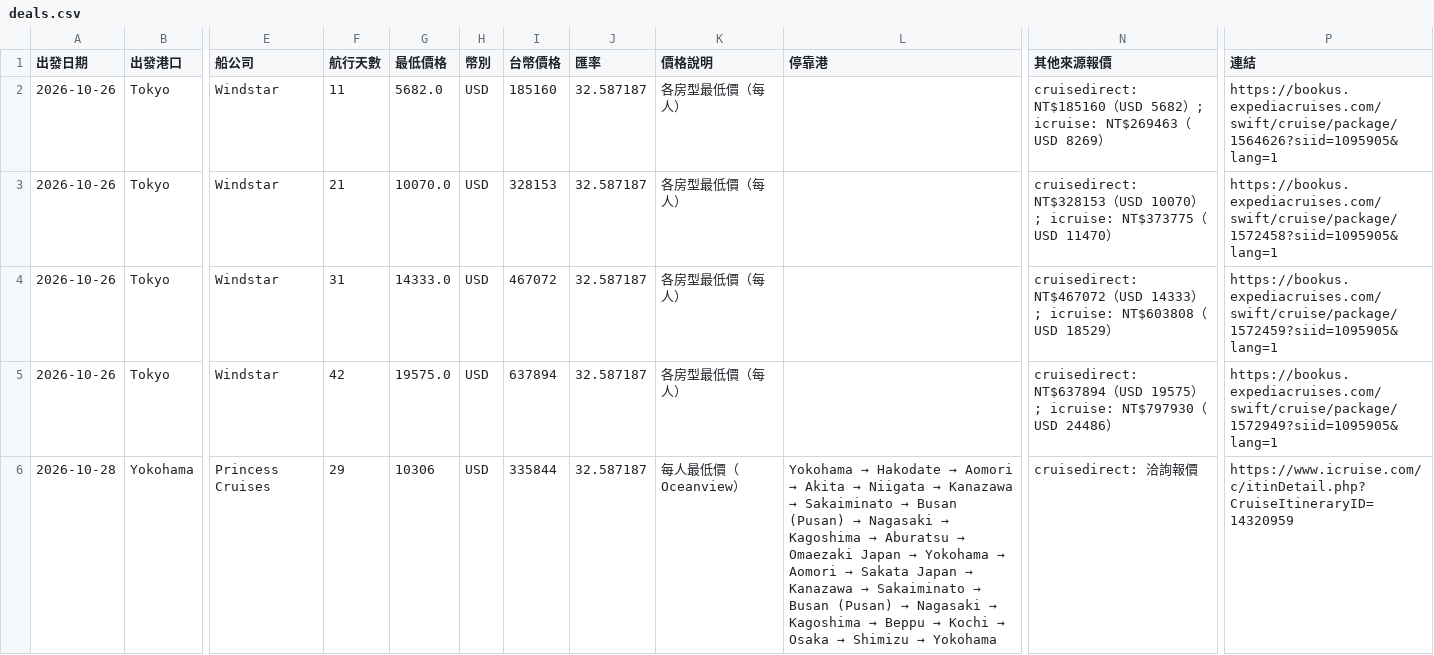
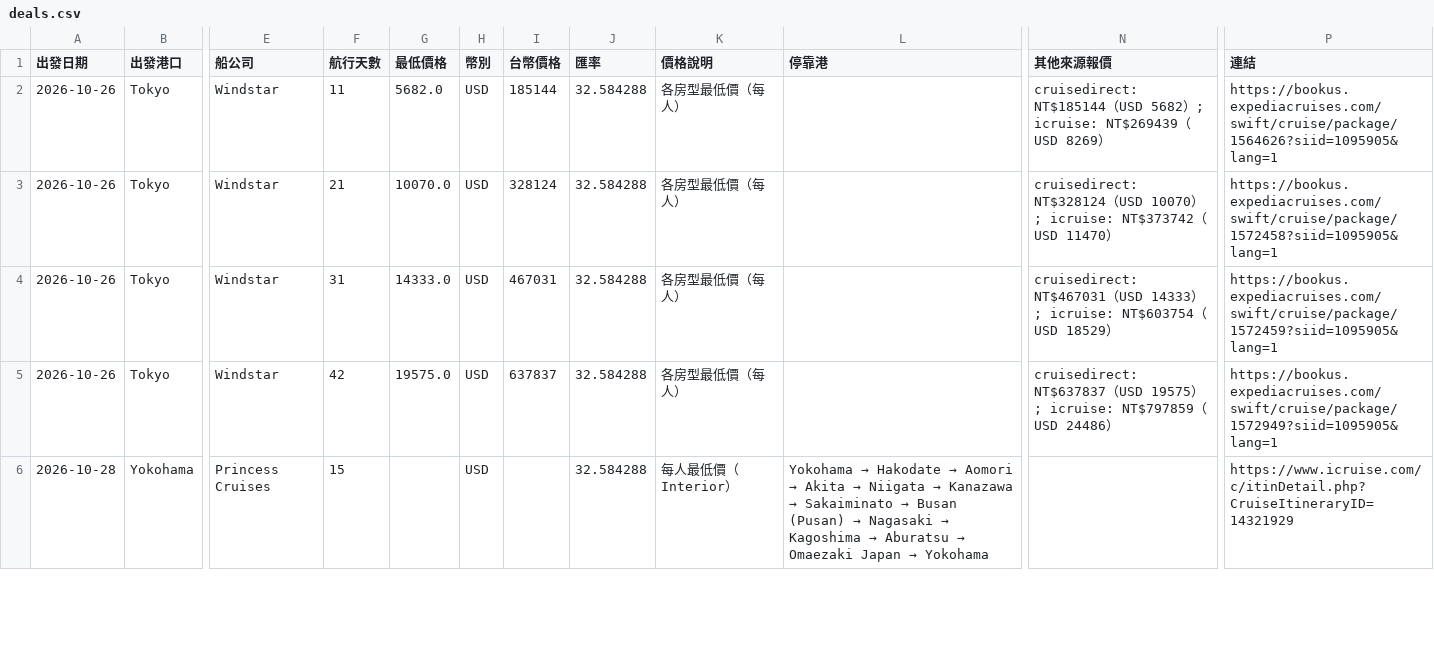
Before and after one commit to paladinlin1/cruise-deals, a CSV file: data/deals.csv, drawn as a sheet; only a part is shown, gaps mark what is left out; the diff covers the shown part only; the diff names each change by its address in the sheet, - before the commit and + after, or states it on an @@ line.

```diff
--- a/data/deals.csv
+++ b/data/deals.csv
-I2 (台幣價格): 185160
+I2 (台幣價格): 185144
-J2:J6 (匯率): 32.587187
+J2:J6 (匯率): 32.584288
-N2 (其他來源報價): cruisedirect: NT$185160（USD 5682）; icruise: NT$269463（USD…
+N2 (其他來源報價): cruisedirect: NT$185144（USD 5682）; icruise: NT$269439（USD…
-I3 (台幣價格): 328153
+I3 (台幣價格): 328124
-N3 (其他來源報價): cruisedirect: NT$328153（USD 10070）; icruise: NT$373775（USD…
+N3 (其他來源報價): cruisedirect: NT$328124（USD 10070）; icruise: NT$373742（USD…
-I4 (台幣價格): 467072
+I4 (台幣價格): 467031
-N4 (其他來源報價): cruisedirect: NT$467072（USD 14333）; icruise: NT$603808（USD…
+N4 (其他來源報價): cruisedirect: NT$467031（USD 14333）; icruise: NT$603754（USD…
-I5 (台幣價格): 637894
+I5 (台幣價格): 637837
-N5 (其他來源報價): cruisedirect: NT$637894（USD 19575）; icruise: NT$797930（USD…
+N5 (其他來源報價): cruisedirect: NT$637837（USD 19575）; icruise: NT$797859（USD…
-F6 (航行天數): 29
+F6 (航行天數): 15
-G6 (最低價格): 10306
+G6 (最低價格): (empty)
-I6 (台幣價格): 335844
+I6 (台幣價格): (empty)
-K6 (價格說明): 每人最低價（Oceanview）
+K6 (價格說明): 每人最低價（Interior）
@@ L6 (停靠港): …→ Yokohama → Aomori → Sakata Japan → Kanazawa → Sakaiminato → Busan (Pusan) → Nagasaki → Kagoshima → Beppu → Kochi → Osaka → Shimizu → Yokohama → …→ Yokohama @@
-N6 (其他來源報價): cruisedirect: 洽詢報價
+N6 (其他來源報價): (empty)
-P6 (連結): https://www.icruise.com/c/itinDetail.php?CruiseItineraryID=14320959
+P6 (連結): https://www.icruise.com/c/itinDetail.php?CruiseItineraryID=14321929
```
Also changed, not shown: 49 edited cells elsewhere in this file, 3 other files.
